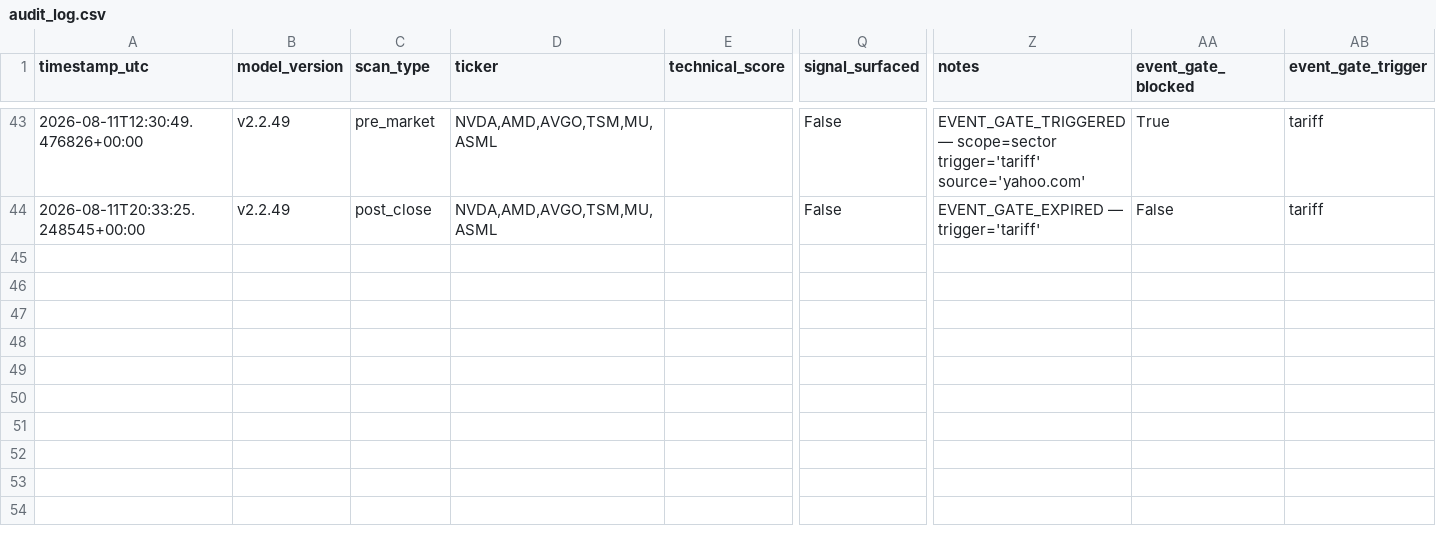
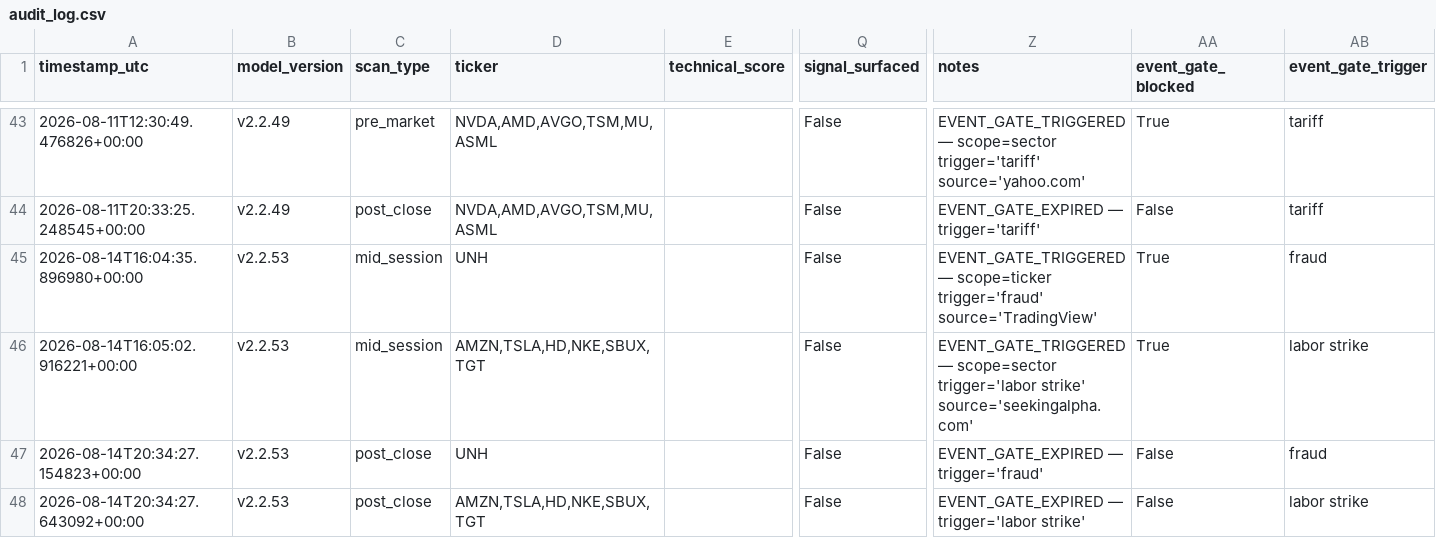
Before and after one commit to MrKoods/StockAnalysis, a CSV file: data/logs/audit_log.csv, drawn as a sheet; only a part is shown, gaps mark what is left out; rows hold the shown columns only; the diff names each change by its address in the sheet, - before the commit and + after, or states it on an @@ line.

```diff
--- a/data/logs/audit_log.csv
+++ b/data/logs/audit_log.csv
+row 45: 2026-08-14T16:04:35.896980+00:00 | v2.2.53 | mid_session | UNH |  | False | EVENT_GATE_TRIGGERED — scope=ticker trigger='fraud' source='TradingView' | True | fraud
+row 46: 2026-08-14T16:05:02.916221+00:00 | v2.2.53 | mid_session | AMZN,TSLA,HD,NKE,SBUX,TGT |  | False | EVENT_GATE_TRIGGERED — scope=sector trigger='labor strike' source='seekingalpha.com' | True | labor strike
+row 47: 2026-08-14T20:34:27.154823+00:00 | v2.2.53 | post_close | UNH |  | False | EVENT_GATE_EXPIRED — trigger='fraud' | False | fraud
+row 48: 2026-08-14T20:34:27.643092+00:00 | v2.2.53 | post_close | AMZN,TSLA,HD,NKE,SBUX,TGT |  | False | EVENT_GATE_EXPIRED — trigger='labor strike' | False | labor strike
```
Also changed, not shown: paper_trading/paper_trades.csv, 12 other files.
